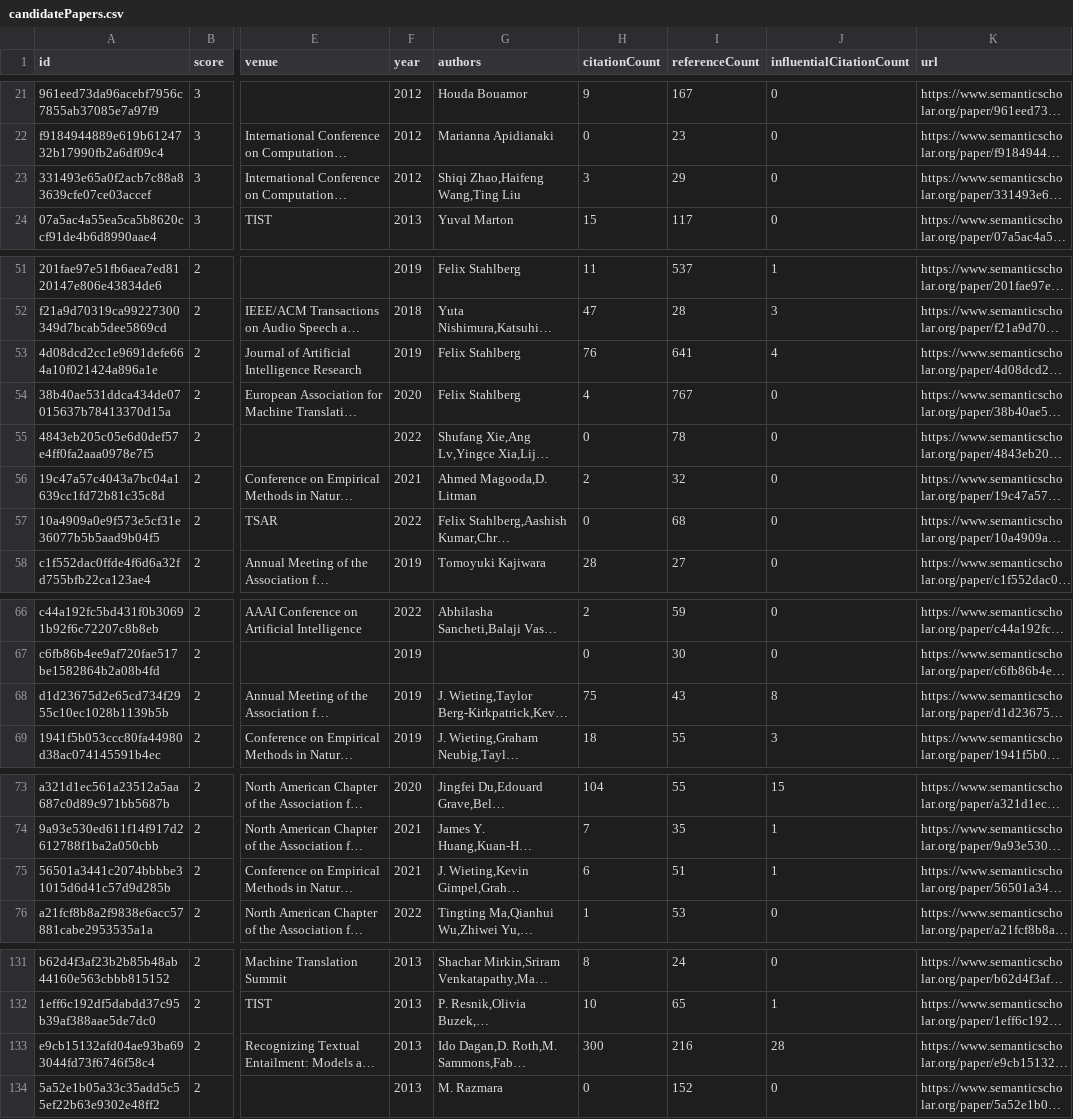
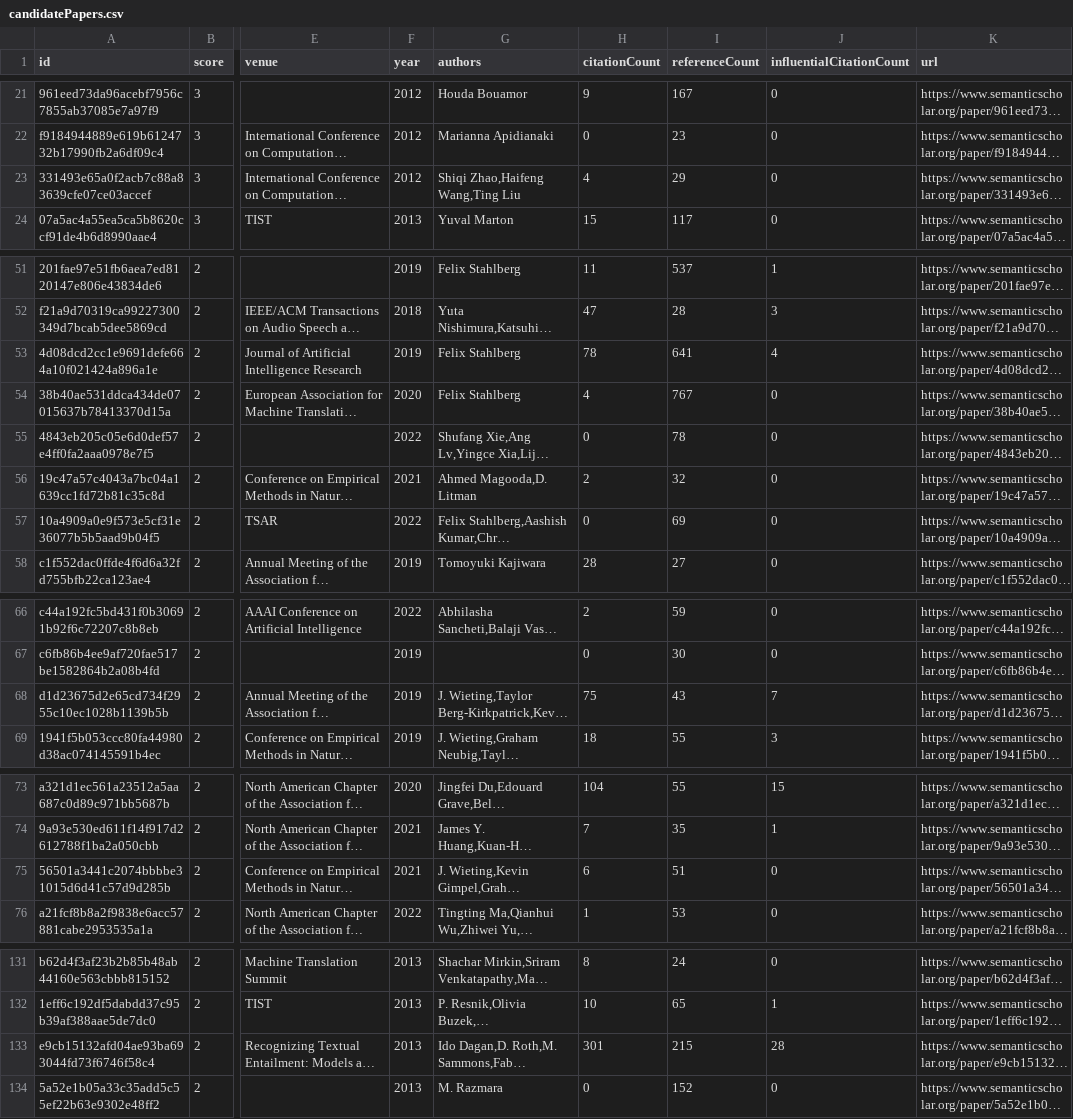
Before and after one commit to avi-jit/SIMOR, a CSV file: data/candidatePapers.csv, drawn as a sheet; only a part is shown, gaps mark what is left out; long unchanged cells end in …; the diff covers the shown part only; the diff names each change by its address in the sheet, - before the commit and + after, or states it on an @@ line.

```diff
--- a/data/candidatePapers.csv
+++ b/data/candidatePapers.csv
-H23 (citationCount): 3
+H23 (citationCount): 4
-H53 (citationCount): 76
+H53 (citationCount): 78
-I57 (referenceCount): 68
+I57 (referenceCount): 69
-J68 (influentialCitationCount): 8
+J68 (influentialCitationCount): 7
-J75 (influentialCitationCount): 1
+J75 (influentialCitationCount): 0
-H133 (citationCount): 300
+H133 (citationCount): 301
-I133 (referenceCount): 216
+I133 (referenceCount): 215
```
Also changed, not shown: 16 edited cells elsewhere in this file, 2 other files.
